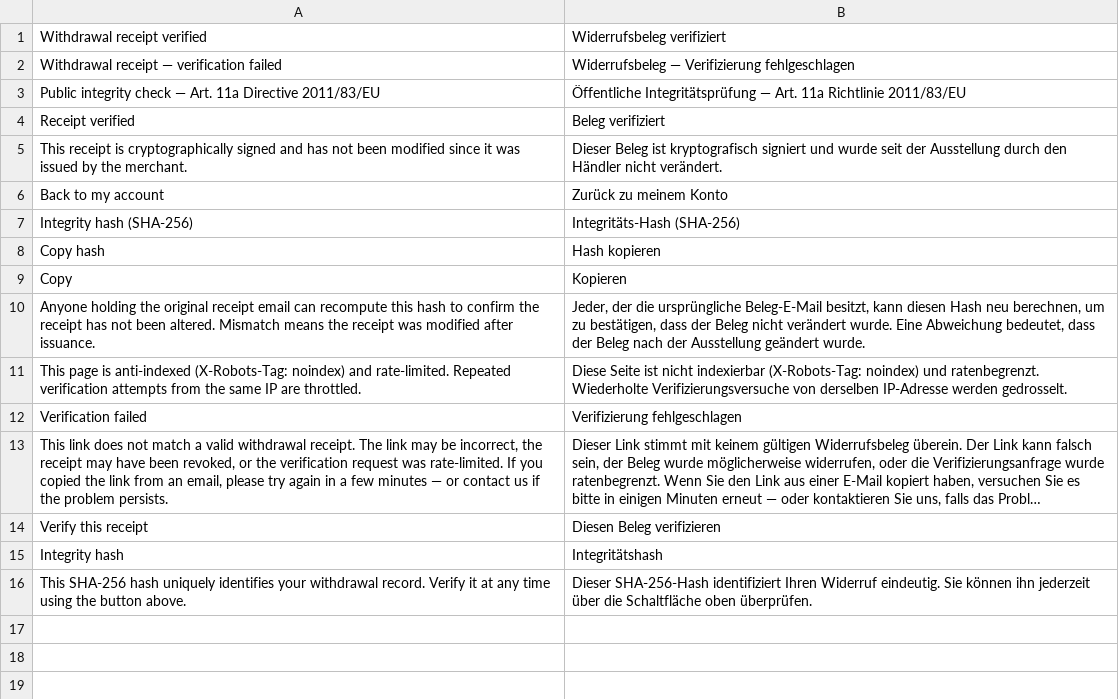
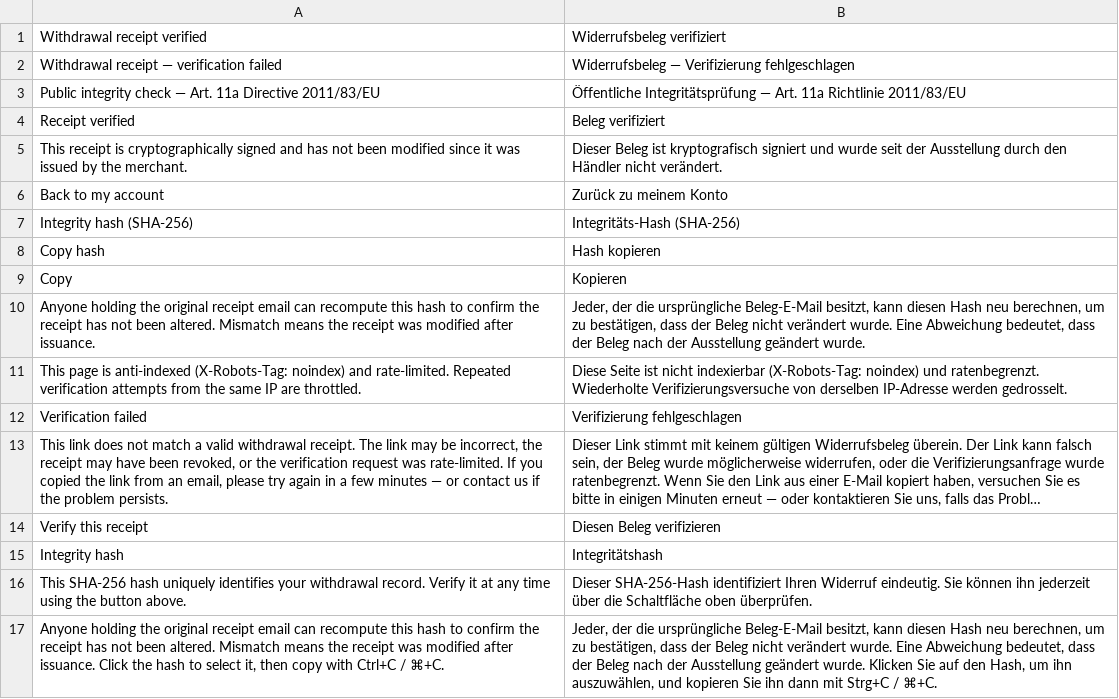
Before and after one commit to rebimol/module-eu-withdrawal-receipt-verify, a CSV file: i18n/de_DE.csv, drawn as a sheet; long unchanged cells end in ….

```diff
--- a/i18n/de_DE.csv
+++ b/i18n/de_DE.csv
@@ -16 +16,2 @@
 "This SHA-256 hash uniquely identifies your withdrawal record. Verify it at any time using the button above.","Dieser SHA-256-Hash identifiziert Ihren Widerruf eindeutig. Sie können ihn jederzeit über die Schaltfläche oben überprüfen."
+"Anyone holding the original receipt email can recompute this hash to confirm the receipt has not been altered. Mismatch means the receipt was modified after issuance. Click the hash to select it, then copy with Ctrl+C / ⌘+C.","Jeder, der die ursprüngliche Beleg-E-Mail besitzt, kann diesen Hash neu berechnen, um zu bestätigen, dass der Beleg nicht verändert wurde. Eine Abweichung bedeutet, dass der Beleg nach der Ausstellung geändert wurde. Klicken Sie auf den Hash, um ihn auszuwählen, und kopieren Sie ihn dann mit Strg+C / ⌘+C."
```
Also changed, not shown: i18n/bg_BG.csv, i18n/el_GR.csv, 20 other files.
